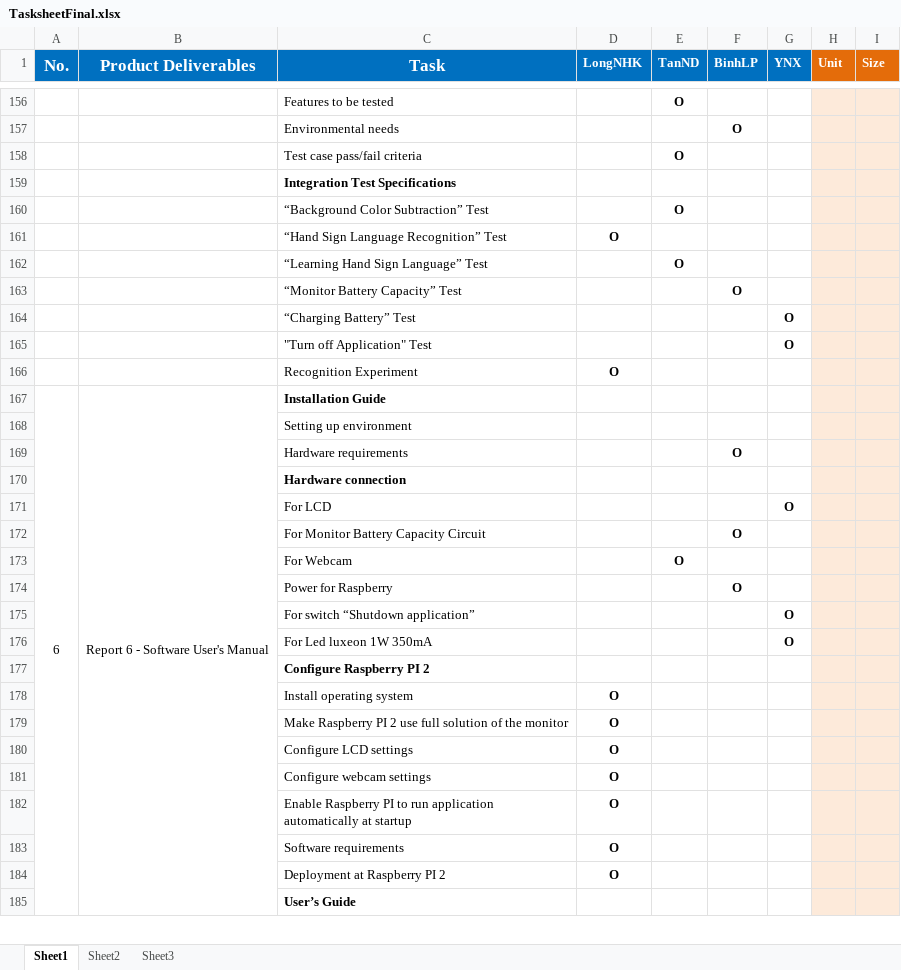
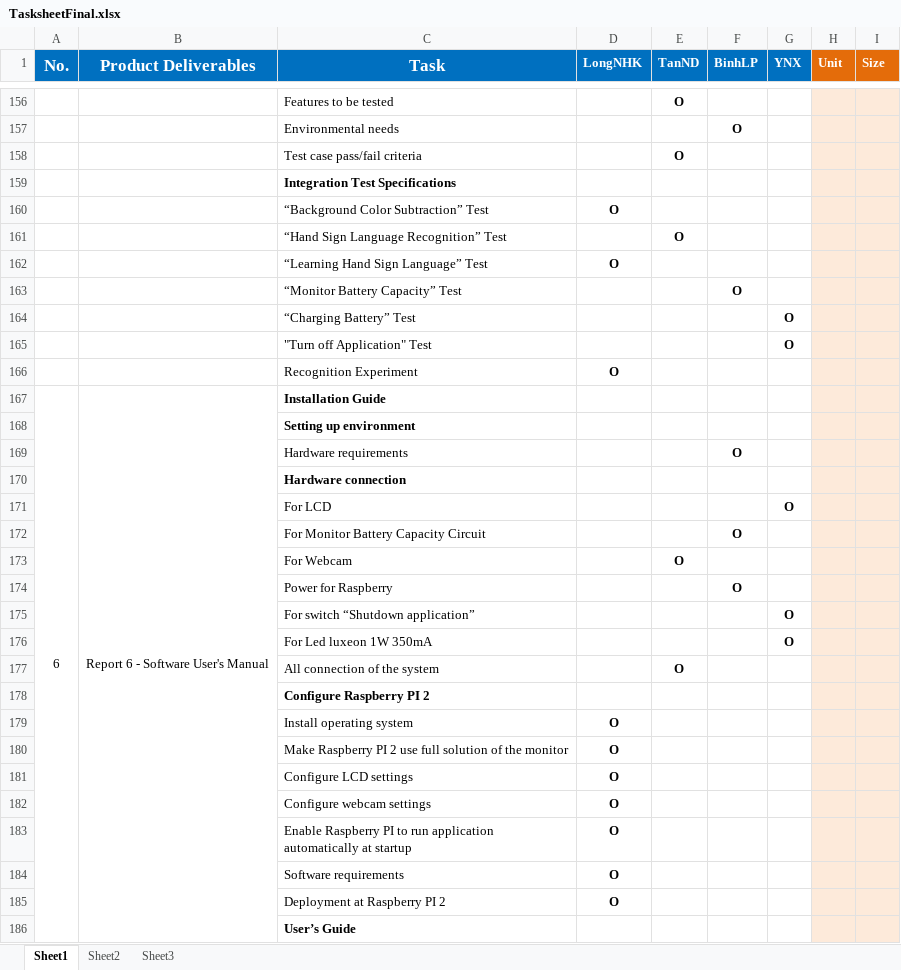
Before and after one commit to nicknguyen071093/CapstoneProject, an Excel workbook: Report/TasksheetFinal.xlsx, sheet Sheet1, drawn as a sheet; only a part is shown, gaps mark what is left out; values as stored, in another font and other column widths than the file's, no borders; removed rows and columns are numbered as before the commit, all else as after; the diff covers the shown part only; the diff names each change by its address in the sheet, - before the commit and + after, or states it on an @@ line.

```diff
--- a/Report/TasksheetFinal.xlsx (sheet Sheet1)
+++ b/Report/TasksheetFinal.xlsx (sheet Sheet1)
-row 160:  |  | “Background Color Subtraction” Test |  | O
-C160 (Task): “Hand Sign Language Recognition” Test
+C160 (Task): “Background Color Subtraction” Test
-C161 (Task): “Learning Hand Sign Language” Test
+C161 (Task): “Hand Sign Language Recognition” Test
+row 162:  |  | “Learning Hand Sign Language” Test | O
-A167:A200 merged
+A167:A201 merged
-B167:B200 merged
+B167:B201 merged
-C168 bold: off
+C168 bold: on
+row 177:  |  | All connection of the system |  | O
```
Also changed, not shown: 63 added rows, 18 removed rows, 7 edited cells and cell formats elsewhere in this sheet, 1 other file.
